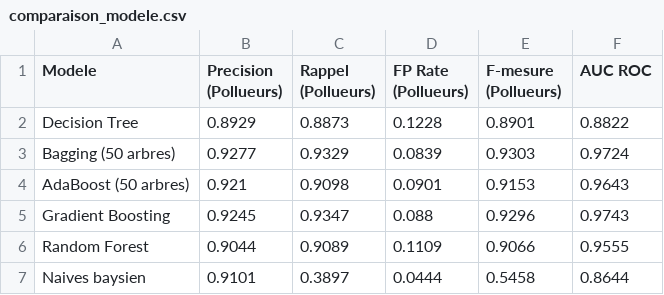
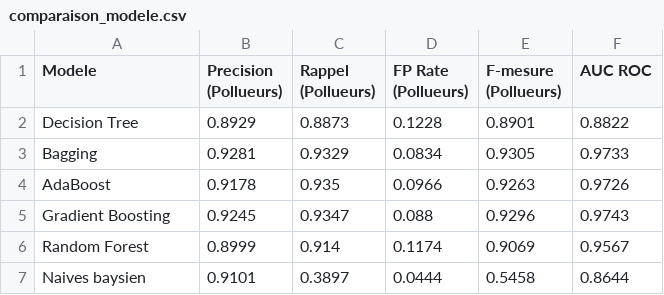
Before and after one commit to bellune/apprentissage_automatique_tp1, a CSV file: resultats/comparaison_modele.csv, drawn as a sheet.

```diff
--- a/resultats/comparaison_modele.csv
+++ b/resultats/comparaison_modele.csv
@@ -2,6 +2,6 @@ Modele,Precision (Pollueurs),Rappel (Pollueurs),FP Rate (Pollueurs),F-mesure (Po
 Decision Tree,0.8929,0.8873,0.1228,0.8901,0.8822
-Bagging (50 arbres),0.9277,0.9329,0.0839,0.9303,0.9724
-AdaBoost (50 arbres),0.921,0.9098,0.0901,0.9153,0.9643
+Bagging,0.9281,0.9329,0.0834,0.9305,0.9733
+AdaBoost,0.9178,0.935,0.0966,0.9263,0.9726
 Gradient Boosting,0.9245,0.9347,0.088,0.9296,0.9743
-Random Forest,0.9044,0.9089,0.1109,0.9066,0.9555
+Random Forest,0.8999,0.914,0.1174,0.9069,0.9567
 Naives baysien,0.9101,0.3897,0.0444,0.5458,0.8644
```
Also changed, not shown: resultats/comparaison_modele_unbalance.csv, 21 other files.
